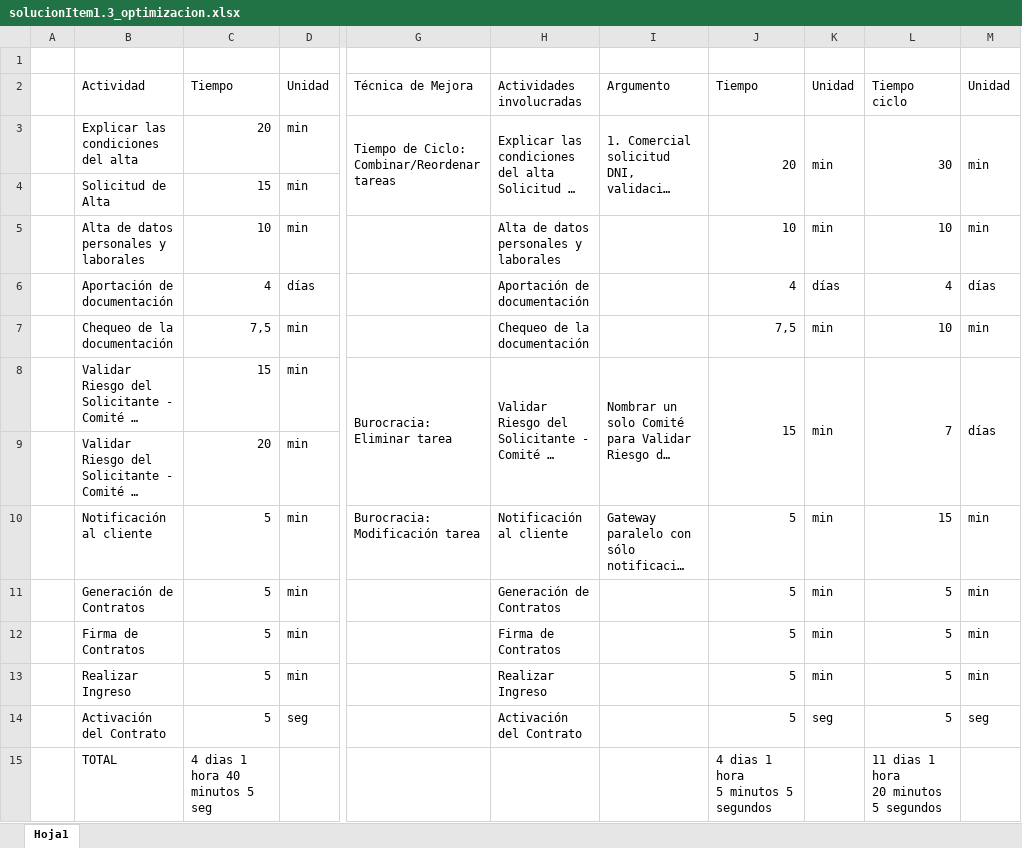
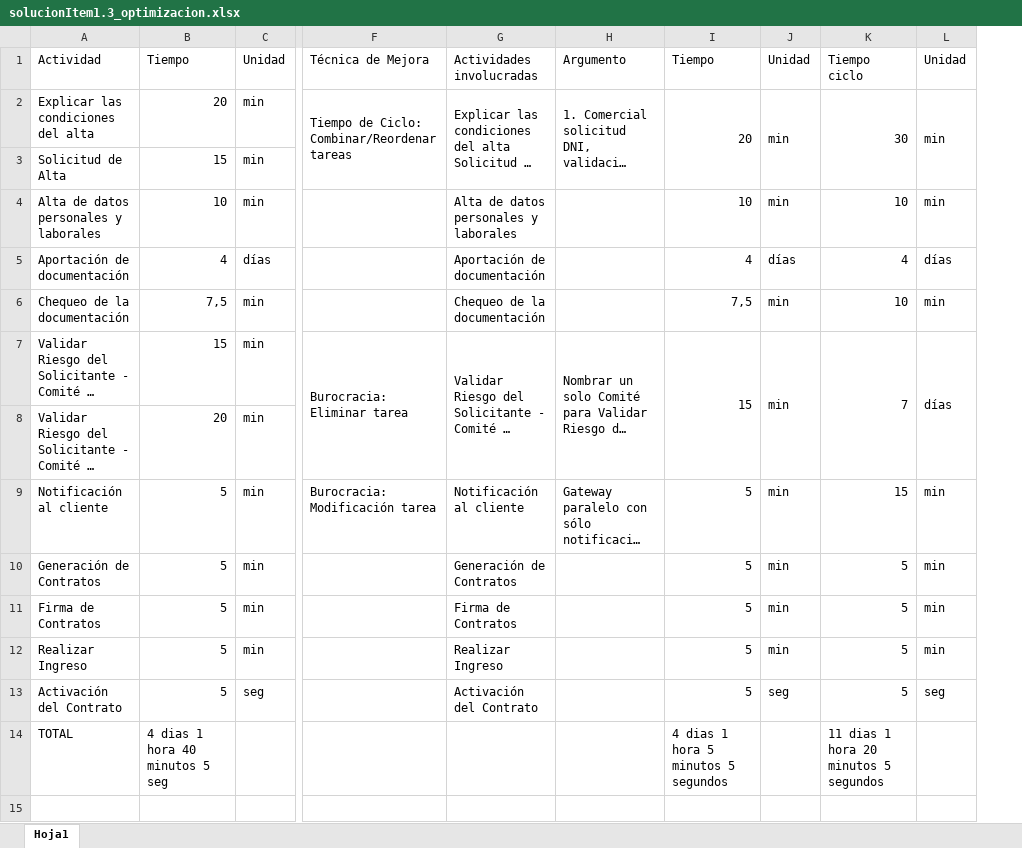
Before and after one commit to JuanCarlosReyesGuerrero/TFG_OBS, an Excel workbook: actividad3_Angela/solucionItem1.3_optimizacion.xlsx, sheet Hoja1, drawn as a sheet; only a part is shown, gaps mark what is left out; long unchanged cells end in …; values as stored, in another font and other column widths than the file's, no cell formats; removed rows and columns are numbered as before the commit, all else as after; rows hold the shown columns only; ↵ is a line break in a cell; the diff names each change by its address in the sheet, - before the commit and + after, or states it on an @@ line.

```diff
--- a/actividad3_Angela/solucionItem1.3_optimizacion.xlsx (sheet Hoja1)
+++ b/actividad3_Angela/solucionItem1.3_optimizacion.xlsx (sheet Hoja1)
-column A, empty
-row 1: (empty)
-I14: 4 dias 1 hora ↵ 5 minutos 5 segundos
+I14: 4 dias 1 hora 5 minutos 5 segundos
-K14: 11 dias 1 hora ↵ 20 minutos ↵ 5 segundos
+K14: 11 dias 1 hora 20 minutos 5 segundos
```
Also changed, not shown: cell formats, 2 other files.
